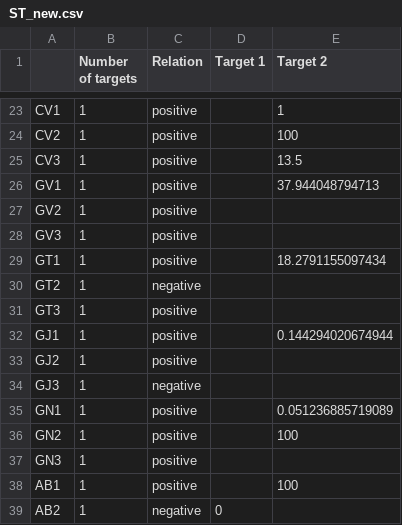
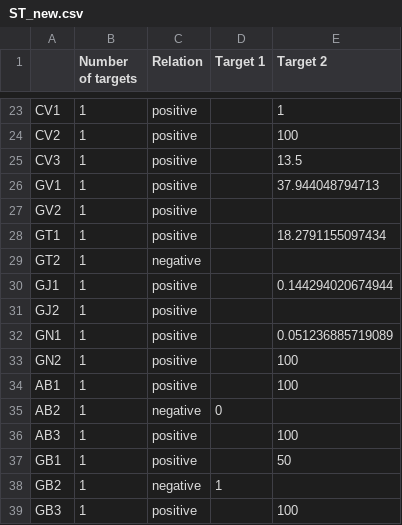
Before and after one commit to simonzabrocki/Anticipe, a CSV file: data/sustainable_targets/ST_new.csv, drawn as a sheet; only a part is shown, gaps mark what is left out; the shorter side is filled out with more unchanged rows; the diff names each change by its address in the sheet, - before the commit and + after, or states it on an @@ line.

```diff
--- a/data/sustainable_targets/ST_new.csv
+++ b/data/sustainable_targets/ST_new.csv
-row 28: GV3 | 1 | positive
-row 31: GT3 | 1 | positive
-row 34: GJ3 | 1 | negative
-row 37: GN3 | 1 | positive
```
Also changed, not shown: 1 other file.
